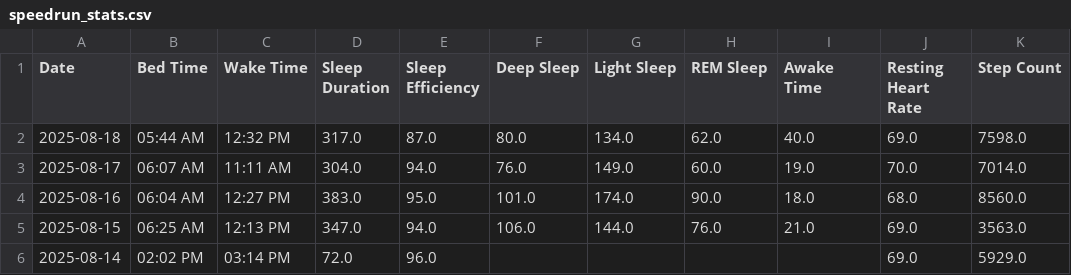
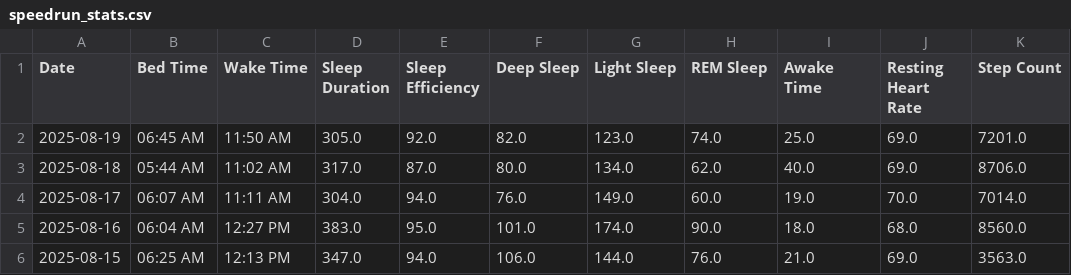
Before and after one commit to TeeLee987/gamingdays, a CSV file: speedrun_stats.csv, drawn as a sheet; only a part is shown; the shorter side is filled out with more unchanged rows.

Commit message:
Update Fitbit data

```diff
--- a/speedrun_stats.csv
+++ b/speedrun_stats.csv
@@ -1,3 +1,4 @@
 Date,Bed Time,Wake Time,Sleep Duration,Sleep Efficiency,Deep Sleep,Light Sleep,REM Sleep,Awake Time,Resting Heart Rate,Step Count
-2025-08-18,05:44 AM,12:32 PM,317.0,87.0,80.0,134.0,62.0,40.0,69.0,7598.0
+2025-08-19,06:45 AM,11:50 AM,305.0,92.0,82.0,123.0,74.0,25.0,69.0,7201.0
+2025-08-18,05:44 AM,11:02 AM,317.0,87.0,80.0,134.0,62.0,40.0,69.0,8706.0
 2025-08-17,06:07 AM,11:11 AM,304.0,94.0,76.0,149.0,60.0,19.0,70.0,7014.0
```
